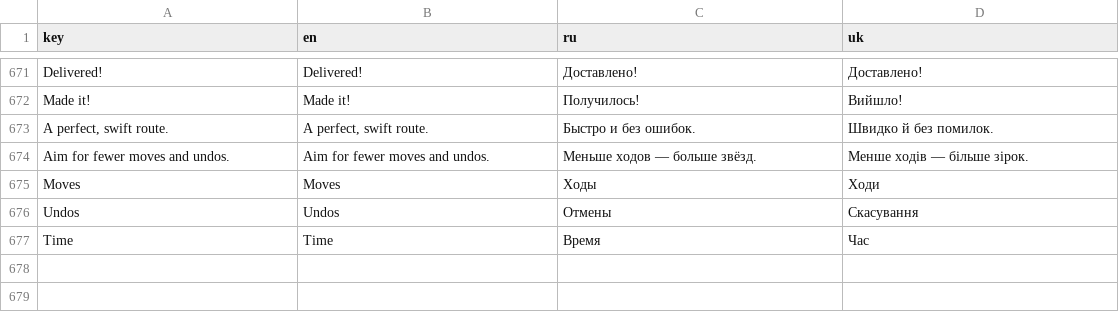
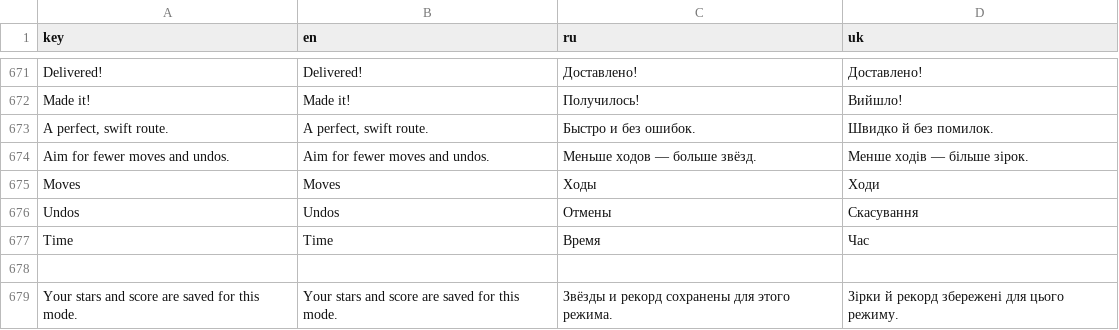
Before and after one commit to andrew221b/project_cascade, a TSV file: Data/ui_localization.tsv, drawn as a sheet; only a part is shown, gaps mark what is left out.

```diff
--- a/Data/ui_localization.tsv
+++ b/Data/ui_localization.tsv
@@ -677 +677,3 @@ Undos	Undos	Отмены	Скасування
 Time	Time	Время	Час
+
+Your stars and score are saved for this mode.	Your stars and score are saved for this mode.	Звёзды и рекорд сохранены для этого режима.	Зірки й рекорд збережені для цього режиму.
```
Also changed, not shown: 45 other files.
